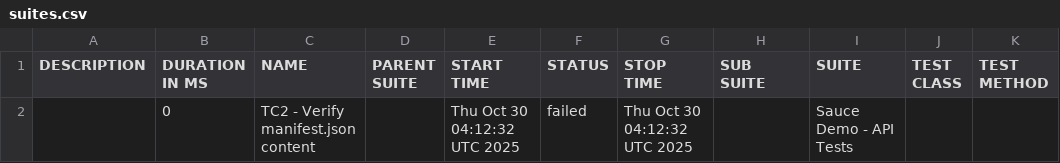
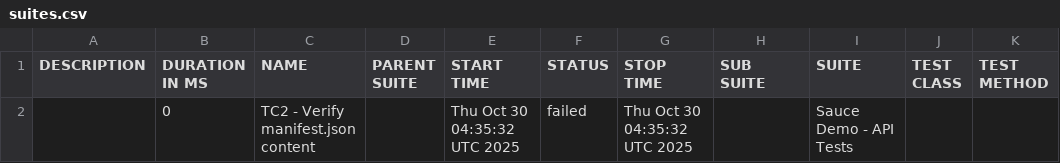
Before and after one commit to IBMSandeep/playwright-bdd-automation, a CSV file: data/suites.csv, drawn as a sheet.

```diff
--- a/data/suites.csv
+++ b/data/suites.csv
@@ -1,2 +1,2 @@
 "DESCRIPTION","DURATION IN MS","NAME","PARENT SUITE","START TIME","STATUS","STOP TIME","SUB SUITE","SUITE","TEST CLASS","TEST METHOD"
-"","0","TC2 - Verify manifest.json content","","Thu Oct 30 04:12:32 UTC 2025","failed","Thu Oct 30 04:12:32 UTC 2025","","Sauce Demo - API Tests","",""
+"","0","TC2 - Verify manifest.json content","","Thu Oct 30 04:35:32 UTC 2025","failed","Thu Oct 30 04:35:32 UTC 2025","","Sauce Demo - API Tests","",""
```
Also changed, not shown: 17 other files.
